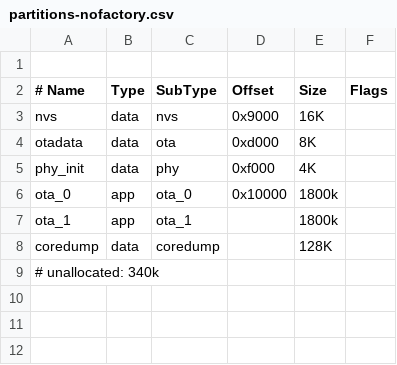
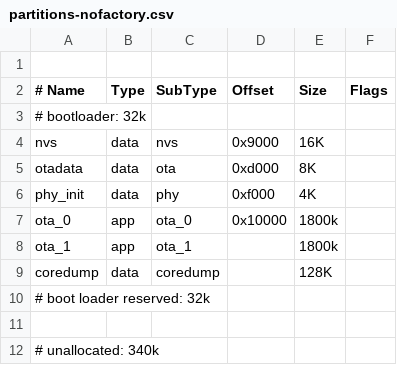
Before and after one commit to TimHughey/janice, a CSV file: mcr_esp/partitions-nofactory.csv, drawn as a sheet; the diff names each change by its address in the sheet, - before the commit and + after, or states it on an @@ line.

```diff
--- a/mcr_esp/partitions-nofactory.csv
+++ b/mcr_esp/partitions-nofactory.csv
+row 3: # bootloader: 32k
+row 10: # boot loader reserved: 32k
+row 11: (empty)
```
Also changed, not shown: 11 other files.
